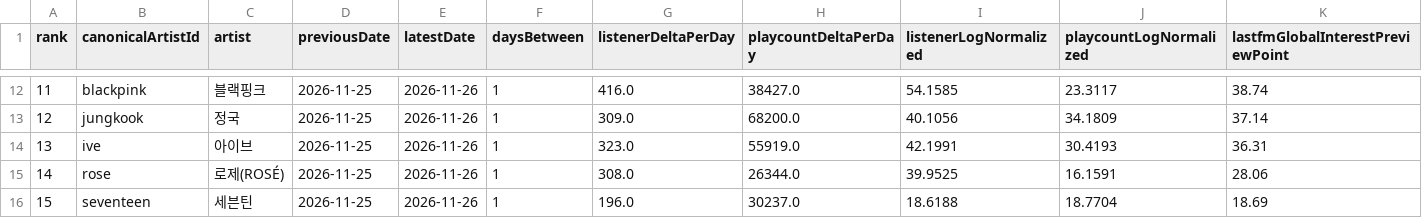
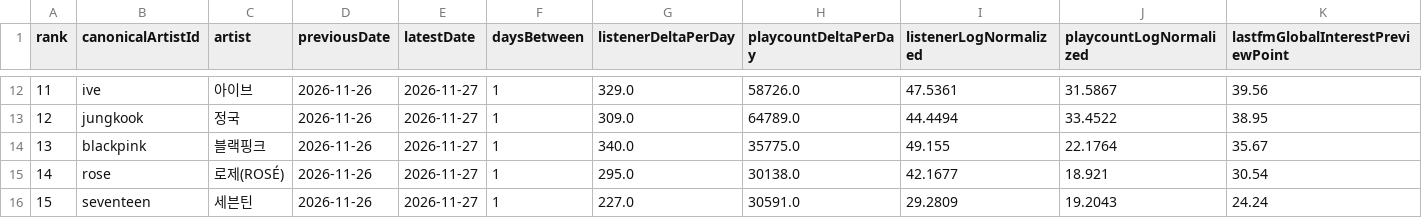
Before and after one commit to kpopmaker/fandex, a CSV file: data/lastfm-cloud/lastfm_global_interest_score_preview_v1_latest.csv, drawn as a sheet; only a part is shown, gaps mark what is left out; the diff covers the shown part only; the diff names each change by its address in the sheet, - before the commit and + after, or states it on an @@ line.

```diff
--- a/data/lastfm-cloud/lastfm_global_interest_score_preview_v1_latest.csv
+++ b/data/lastfm-cloud/lastfm_global_interest_score_preview_v1_latest.csv
-B12 (canonicalArtistId): blackpink
+B12 (canonicalArtistId): ive
-C12 (artist): 블랙핑크
+C12 (artist): 아이브
-D12:D16 (previousDate): 2026-11-25
+D12:D16 (previousDate): 2026-11-26
-E12:E16 (latestDate): 2026-11-26
+E12:E16 (latestDate): 2026-11-27
-G12 (listenerDeltaPerDay): 416.0
+G12 (listenerDeltaPerDay): 329.0
-H12 (playcountDeltaPerDay): 38427.0
+H12 (playcountDeltaPerDay): 58726.0
-I12 (listenerLogNormalized): 54.1585
+I12 (listenerLogNormalized): 47.5361
-J12 (playcountLogNormalized): 23.3117
+J12 (playcountLogNormalized): 31.5867
-K12 (lastfmGlobalInterestPreviewPoint): 38.74
+K12 (lastfmGlobalInterestPreviewPoint): 39.56
-H13 (playcountDeltaPerDay): 68200.0
+H13 (playcountDeltaPerDay): 64789.0
-I13 (listenerLogNormalized): 40.1056
+I13 (listenerLogNormalized): 44.4494
-J13 (playcountLogNormalized): 34.1809
+J13 (playcountLogNormalized): 33.4522
-K13 (lastfmGlobalInterestPreviewPoint): 37.14
+K13 (lastfmGlobalInterestPreviewPoint): 38.95
-B14 (canonicalArtistId): ive
+B14 (canonicalArtistId): blackpink
-C14 (artist): 아이브
+C14 (artist): 블랙핑크
-G14 (listenerDeltaPerDay): 323.0
+G14 (listenerDeltaPerDay): 340.0
-H14 (playcountDeltaPerDay): 55919.0
+H14 (playcountDeltaPerDay): 35775.0
-I14 (listenerLogNormalized): 42.1991
+I14 (listenerLogNormalized): 49.155
-J14 (playcountLogNormalized): 30.4193
+J14 (playcountLogNormalized): 22.1764
-K14 (lastfmGlobalInterestPreviewPoint): 36.31
+K14 (lastfmGlobalInterestPreviewPoint): 35.67
-G15 (listenerDeltaPerDay): 308.0
+G15 (listenerDeltaPerDay): 295.0
-H15 (playcountDeltaPerDay): 26344.0
+H15 (playcountDeltaPerDay): 30138.0
-I15 (listenerLogNormalized): 39.9525
+I15 (listenerLogNormalized): 42.1677
-J15 (playcountLogNormalized): 16.1591
+J15 (playcountLogNormalized): 18.921
-K15 (lastfmGlobalInterestPreviewPoint): 28.06
+K15 (lastfmGlobalInterestPreviewPoint): 30.54
-G16 (listenerDeltaPerDay): 196.0
+G16 (listenerDeltaPerDay): 227.0
-H16 (playcountDeltaPerDay): 30237.0
+H16 (playcountDeltaPerDay): 30591.0
-I16 (listenerLogNormalized): 18.6188
+I16 (listenerLogNormalized): 29.2809
-J16 (playcountLogNormalized): 18.7704
+J16 (playcountLogNormalized): 19.2043
-K16 (lastfmGlobalInterestPreviewPoint): 18.69
+K16 (lastfmGlobalInterestPreviewPoint): 24.24
```
Also changed, not shown: 108 edited cells elsewhere in this file, data/lastfm-cloud/lastfm_artist_interest_history_v1.csv, data/lastfm-cloud/lastfm_global_interest_delta_v1_latest.csv, 1 other file.
